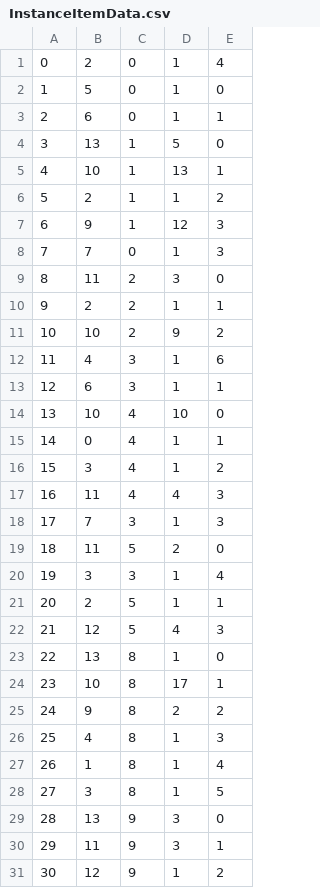
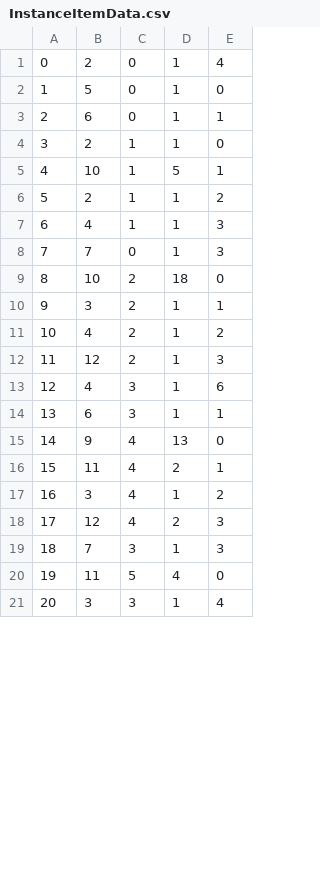
Before and after one commit to belven/SurvivalTest, a CSV file: Source/Tables/InstanceItemData.csv, drawn as a sheet; only a part is shown; removed rows and columns are numbered as before the commit, all else as after; the diff covers the shown part only; the diff names each change by its address in the sheet, - before the commit and + after, or states it on an @@ line.

```diff
--- a/Source/Tables/InstanceItemData.csv
+++ b/Source/Tables/InstanceItemData.csv
-B4: 13
+B4: 2
-D4: 5
+D4: 1
-D5: 13
+D5: 5
-B7: 9
+B7: 4
-D7: 12
+D7: 1
-B9: 11
+B9: 10
-D9: 3
+D9: 18
-B10: 2
+B10: 3
-B11: 10
+B11: 4
-D11: 9
+D11: 1
+row 12: 11 | 12 | 2 | 1 | 3
@@ column A renumbered between rows 13 and 23 @@
-B15: 10
+B15: 9
-D15: 10
+D15: 13
-B16: 0
+B16: 11
-D16: 1
+D16: 2
-B18: 11
+B18: 12
-D18: 4
+D18: 2
-D20: 2
+D20: 4
-row 21: 20 | 2 | 5 | 1 | 1
-row 22: 21 | 12 | 5 | 4 | 3
-row 23: 22 | 13 | 8 | 1 | 0
-row 24: 23 | 10 | 8 | 17 | 1
-row 25: 24 | 9 | 8 | 2 | 2
-row 26: 25 | 4 | 8 | 1 | 3
-row 27: 26 | 1 | 8 | 1 | 4
-row 28: 27 | 3 | 8 | 1 | 5
-row 29: 28 | 13 | 9 | 3 | 0
-row 30: 29 | 11 | 9 | 3 | 1
-row 31: 30 | 12 | 9 | 1 | 2
```
Also changed, not shown: 18 removed rows and 4 edited cells elsewhere in this file, 7 other files.
